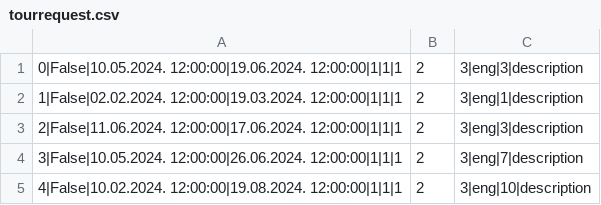
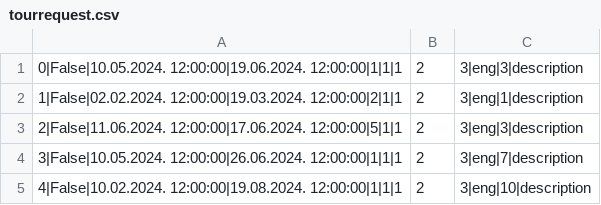
Before and after one commit to kzi-nastava/sims-in-2024-group-2-team-c, a CSV file: Resources/Data/tourrequest.csv, drawn as a sheet.

```diff
--- a/Resources/Data/tourrequest.csv
+++ b/Resources/Data/tourrequest.csv
@@ -1,4 +1,4 @@
 0|False|10.05.2024. 12:00:00|19.06.2024. 12:00:00|1|1|1,2,3|eng|3|description
-1|False|02.02.2024. 12:00:00|19.03.2024. 12:00:00|1|1|1,2,3|eng|1|description
-2|False|11.06.2024. 12:00:00|17.06.2024. 12:00:00|1|1|1,2,3|eng|3|description
+1|False|02.02.2024. 12:00:00|19.03.2024. 12:00:00|2|1|1,2,3|eng|1|description
+2|False|11.06.2024. 12:00:00|17.06.2024. 12:00:00|5|1|1,2,3|eng|3|description
 3|False|10.05.2024. 12:00:00|26.06.2024. 12:00:00|1|1|1,2,3|eng|7|description
```
Also changed, not shown: 2 other files.
